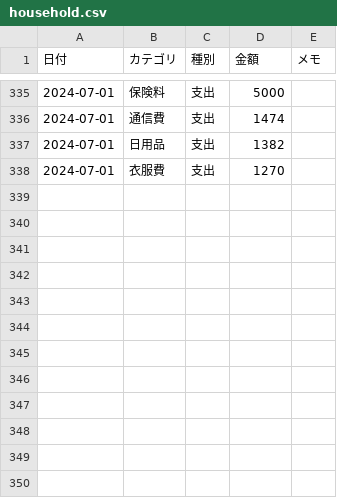
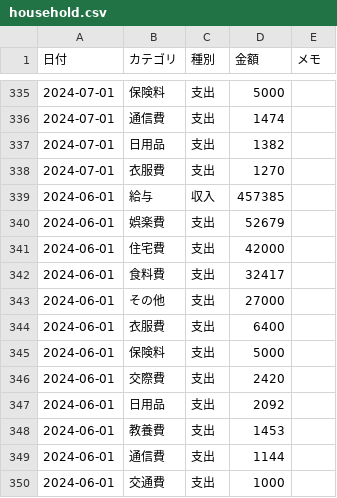
Before and after one commit to TakuyaFukumura/household-management-next-js-app, a CSV file: public/data/household.csv, drawn as a sheet; only a part is shown, gaps mark what is left out.

```diff
--- a/public/data/household.csv
+++ b/public/data/household.csv
@@ -338 +338,13 @@
 2024-07-01,衣服費,支出,1270,
+2024-06-01,給与,収入,457385,
+2024-06-01,娯楽費,支出,52679,
+2024-06-01,住宅費,支出,42000,
+2024-06-01,食料費,支出,32417,
+2024-06-01,その他,支出,27000,
+2024-06-01,衣服費,支出,6400,
+2024-06-01,保険料,支出,5000,
+2024-06-01,交際費,支出,2420,
+2024-06-01,日用品,支出,2092,
+2024-06-01,教養費,支出,1453,
+2024-06-01,通信費,支出,1144,
+2024-06-01,交通費,支出,1000,
```
